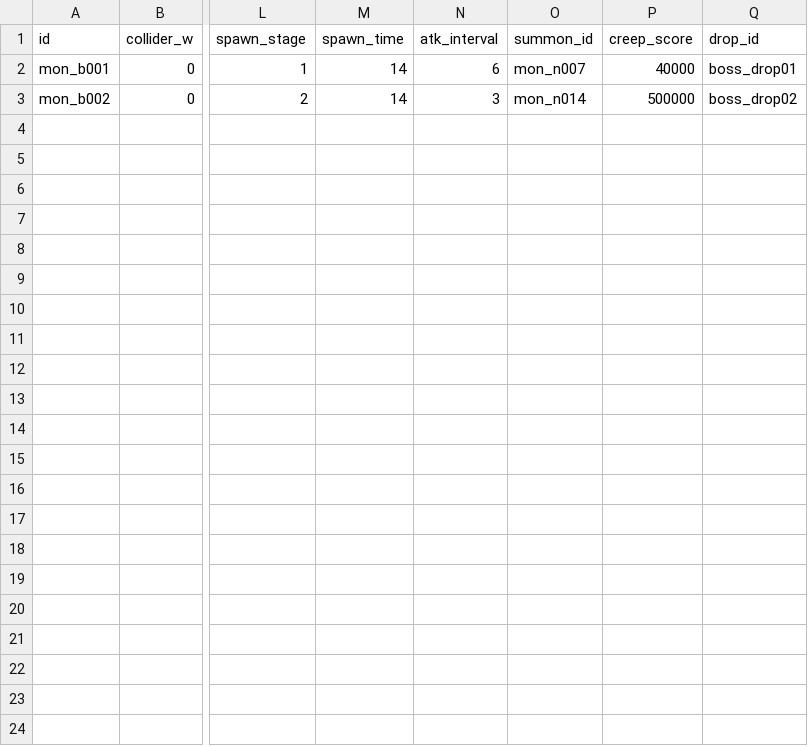
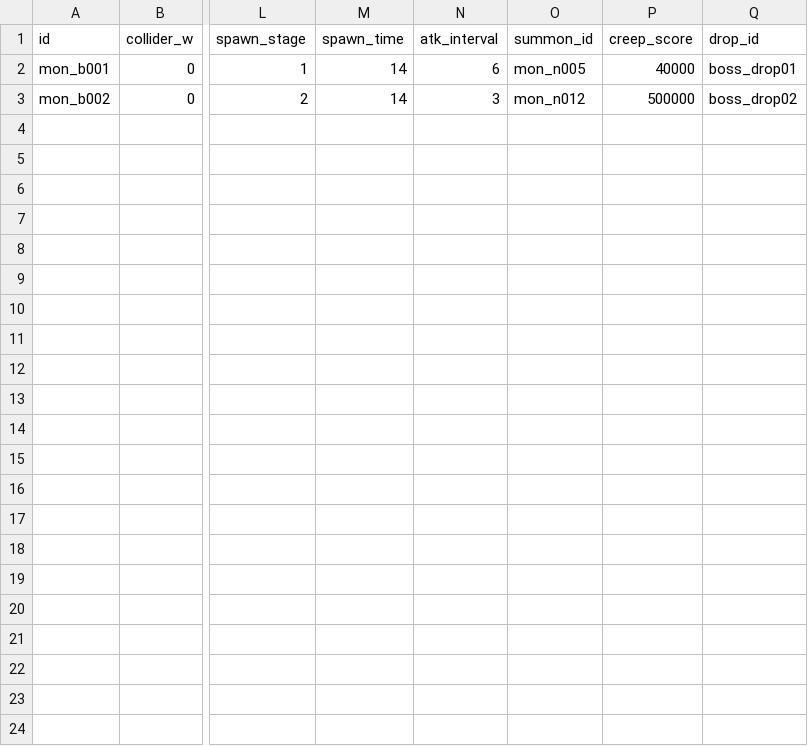
Before and after one commit to mingsuking1002/mswproject, a CSV file: mswproject/RootDesk/MyDesk/ProjectGR/Data/BossData.csv, drawn as a sheet; only a part is shown, gaps mark what is left out; the diff names each change by its address in the sheet, - before the commit and + after, or states it on an @@ line.

```diff
--- a/mswproject/RootDesk/MyDesk/ProjectGR/Data/BossData.csv
+++ b/mswproject/RootDesk/MyDesk/ProjectGR/Data/BossData.csv
-O2 (summon_id): mon_n007
+O2 (summon_id): mon_n005
-O3 (summon_id): mon_n014
+O3 (summon_id): mon_n012
```
Also changed, not shown: 14 other files.
